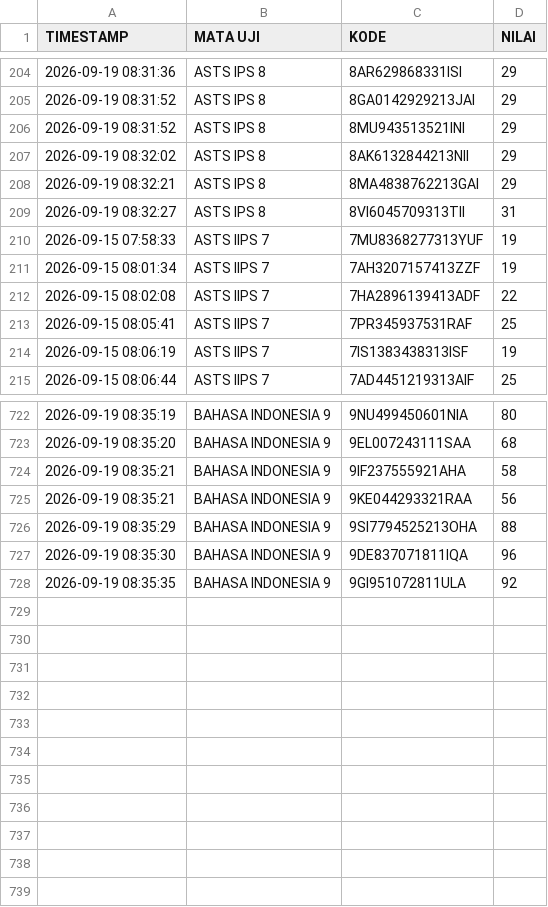
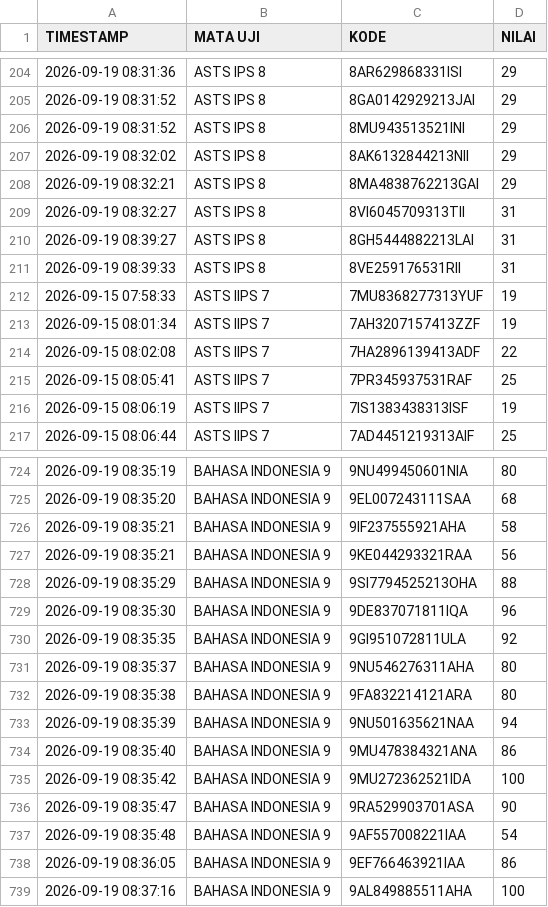
Before and after one commit to SMPN1KALIWEDI/ujian-smpn1kaliwedi, a CSV file: data/nilai.csv, drawn as a sheet; only a part is shown, gaps mark what is left out.

Commit message:
Update data/nilai.csv - 2026-09-19T01:40:42.327Z

```diff
--- a/data/nilai.csv
+++ b/data/nilai.csv
@@ -209,2 +209,4 @@ TIMESTAMP,MATA UJI,KODE,NILAI
 2026-09-19 08:32:27,ASTS IPS 8,8VI6045709313TII,31
+2026-09-19 08:39:27,ASTS IPS 8,8GH5444882213LAI,31
+2026-09-19 08:39:33,ASTS IPS 8,8VE259176531RII,31
 2026-09-15 07:58:33,ASTS IIPS 7,7MU8368277313YUF,19
@@ -728 +730,10 @@ TIMESTAMP,MATA UJI,KODE,NILAI
 2026-09-19 08:35:35,BAHASA INDONESIA 9,9GI951072811ULA,92
+2026-09-19 08:35:37,BAHASA INDONESIA 9,9NU546276311AHA,80
+2026-09-19 08:35:38,BAHASA INDONESIA 9,9FA832214121ARA,80
+2026-09-19 08:35:39,BAHASA INDONESIA 9,9NU501635621NAA,94
+2026-09-19 08:35:40,BAHASA INDONESIA 9,9MU478384321ANA,86
+2026-09-19 08:35:42,BAHASA INDONESIA 9,9MU272362521IDA,100
+2026-09-19 08:35:47,BAHASA INDONESIA 9,9RA529903701ASA,90
+2026-09-19 08:35:48,BAHASA INDONESIA 9,9AF557008221IAA,54
+2026-09-19 08:36:05,BAHASA INDONESIA 9,9EF766463921IAA,86
+2026-09-19 08:37:16,BAHASA INDONESIA 9,9AL849885511AHA,100
```
